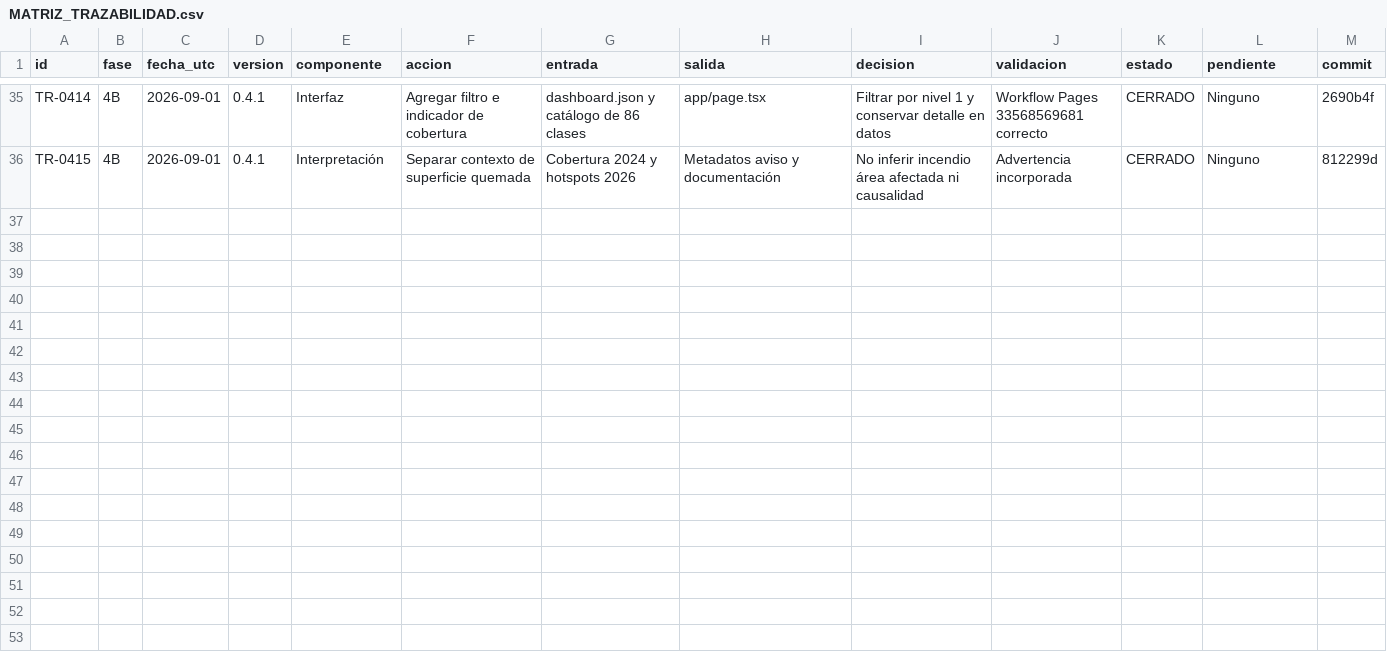
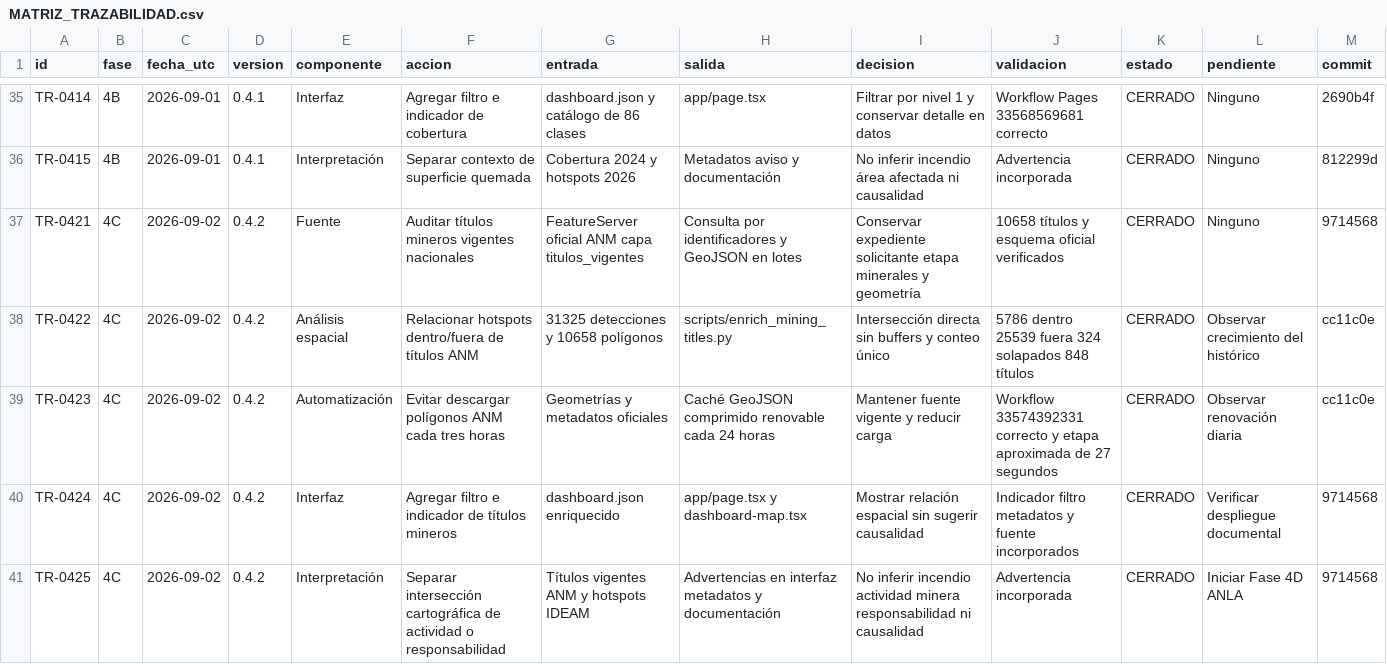
Before and after one commit to jcgomezga/puntos-calor-colombia-dashboard, a CSV file: docs/MATRIZ_TRAZABILIDAD.csv, drawn as a sheet; only a part is shown, gaps mark what is left out; the diff names each change by its address in the sheet, - before the commit and + after, or states it on an @@ line.

Commit message:
docs: cerrar fase 4C de títulos mineros

```diff
--- a/docs/MATRIZ_TRAZABILIDAD.csv
+++ b/docs/MATRIZ_TRAZABILIDAD.csv
+row 37: TR-0421 | 4C | 2026-09-02 | 0.4.2 | Fuente | Auditar títulos mineros vigentes nacionales | FeatureServer oficial ANM capa titulos_vigentes | Consulta por identificadores y GeoJSON en lotes | Conservar expediente solicitante etapa minerales y geometría | 10658 títulos y esquema oficial verificados | CERRADO | Ninguno | 9714568
+row 38: TR-0422 | 4C | 2026-09-02 | 0.4.2 | Análisis espacial | Relacionar hotspots dentro/fuera de títulos ANM | 31325 detecciones y 10658 polígonos | scripts/enrich_mining_titles.py | Intersección directa sin buffers y conteo único | 5786 dentro 25539 fuera 324 solapados 848 títulos | CERRADO | Observar crecimiento del histórico | cc11c0e
+row 39: TR-0423 | 4C | 2026-09-02 | 0.4.2 | Automatización | Evitar descargar polígonos ANM cada tres horas | Geometrías y metadatos oficiales | Caché GeoJSON comprimido renovable cada 24 horas | Mantener fuente vigente y reducir carga | Workflow 33574392331 correcto y etapa aproximada de 27 segundos | CERRADO | Observar renovación diaria | cc11c0e
+row 40: TR-0424 | 4C | 2026-09-02 | 0.4.2 | Interfaz | Agregar filtro e indicador de títulos mineros | dashboard.json enriquecido | app/page.tsx y dashboard-map.tsx | Mostrar relación espacial sin sugerir causalidad | Indicador filtro metadatos y fuente incorporados | CERRADO | Verificar despliegue documental | 9714568
+row 41: TR-0425 | 4C | 2026-09-02 | 0.4.2 | Interpretación | Separar intersección cartográfica de actividad o responsabilidad | Títulos vigentes ANM y hotspots IDEAM | Advertencias en interfaz metadatos y documentación | No inferir incendio actividad minera responsabilidad ni causalidad | Advertencia incorporada | CERRADO | Iniciar Fase 4D ANLA | 9714568
```
Also changed, not shown: 4 other files.
